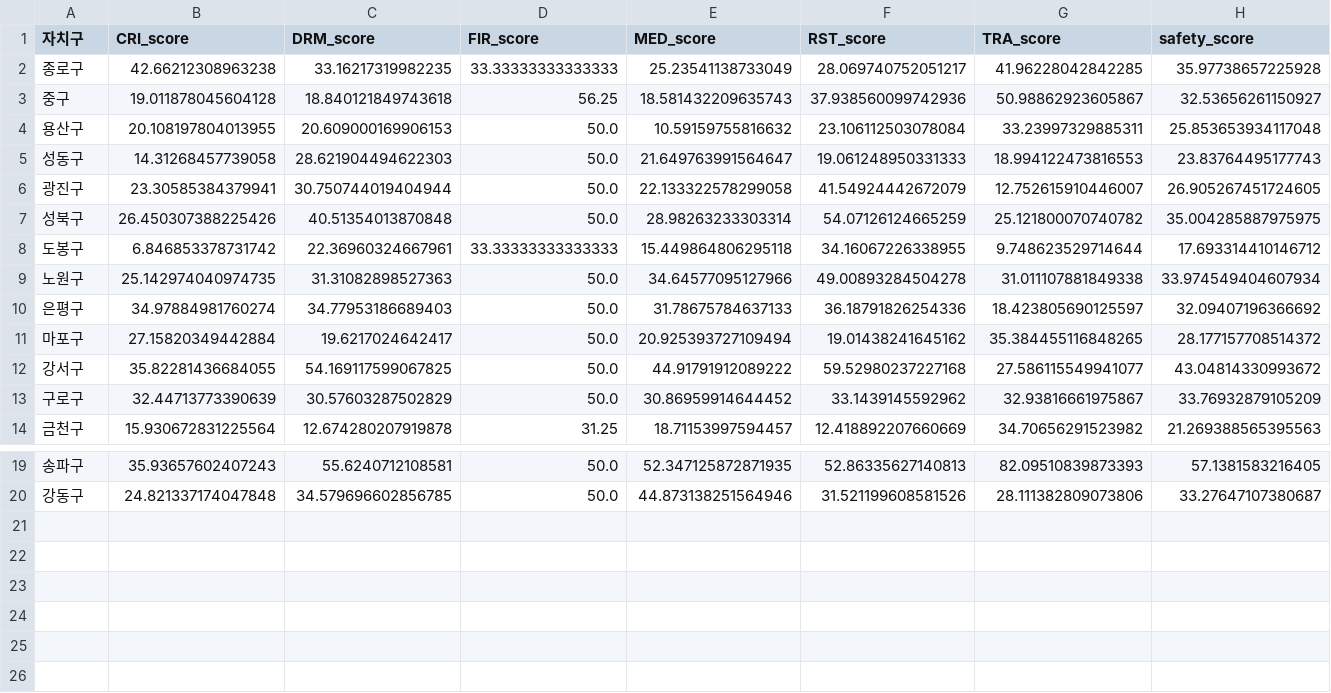
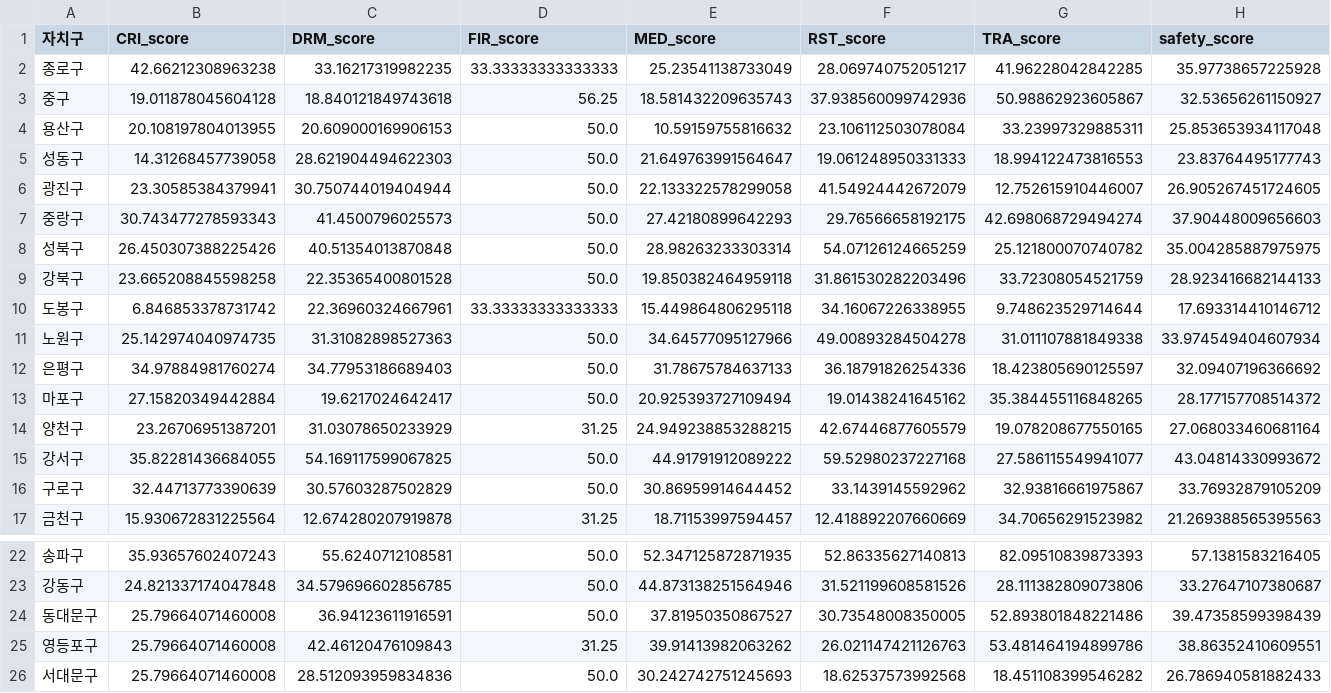
Before and after one commit to daeunpk/seoul_datahub_contest, a CSV file: measure/SAF/result/safety_total_score.csv, drawn as a sheet; only a part is shown, gaps mark what is left out.

Commit message:
feat: 생태제외 score tot

```diff
--- a/measure/SAF/result/safety_total_score.csv
+++ b/measure/SAF/result/safety_total_score.csv
@@ -6,3 +6,5 @@
 광진구,23.30585384379941,30.750744019404944,50.0,22.133322578299058,41.54924442672079,12.752615910446007,26.905267451724605
+중랑구,30.743477278593343,41.4500796025573,50.0,27.42180899642293,29.76566658192175,42.698068729494274,37.90448009656603
 성북구,26.450307388225426,40.51354013870848,50.0,28.98263233303314,54.07126124665259,25.121800070740782,35.004285887975975
+강북구,23.665208845598258,22.35365400801528,50.0,19.850382464959118,31.861530282203496,33.72308054521759,28.923416682144133
 도봉구,6.846853378731742,22.36960324667961,33.33333333333333,15.449864806295118,34.16067226338955,9.748623529714644,17.693314410146712
@@ -11,2 +13,3 @@
 마포구,27.15820349442884,19.6217024642417,50.0,20.925393727109494,19.01438241645162,35.384455116848265,28.177157708514372
+양천구,23.26706951387201,31.03078650233929,31.25,24.949238853288215,42.67446877605579,19.078208677550165,27.068033460681164
 강서구,35.82281436684055,54.169117599067825,50.0,44.91791912089222,59.52980237227168,27.586115549941077,43.04814330993672
@@ -20 +23,4 @@
 강동구,24.821337174047848,34.579696602856785,50.0,44.873138251564946,31.521199608581526,28.111382809073806,33.27647107380687
+동대문구,25.79664071460008,36.94123611916591,50.0,37.81950350867527,30.73548008350005,52.893801848221486,39.47358599398439
+영등포구,25.79664071460008,42.46120476109843,31.25,39.91413982063262,26.021147421126763,53.481464194899786,38.86352410609551
+서대문구,25.79664071460008,28.512093959834836,50.0,30.242742751245693,18.62537573992568,18.451108399546282,26.786940581882433
```
Also changed, not shown: 4 other files.
